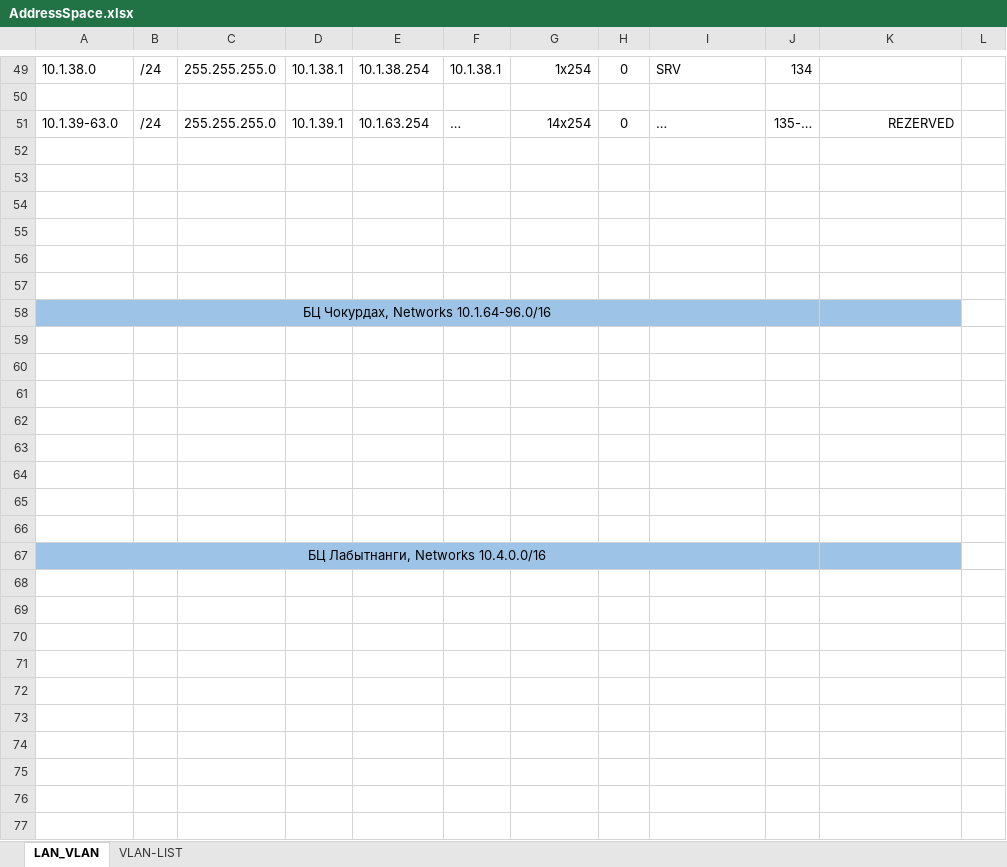
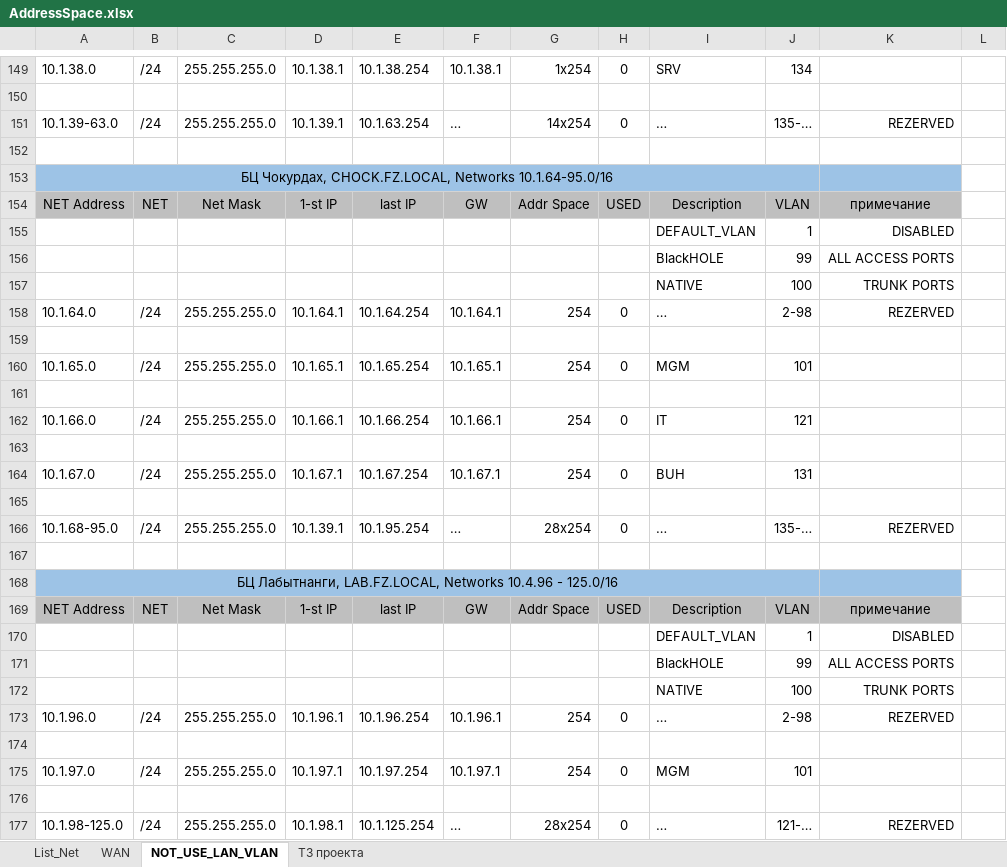
Before and after one commit to fazzzan/Myotus-networks, an Excel workbook: LECTURES/MODULE02/Lecture10/labs/AddressSpace.xlsx, sheet NOT_USE_LAN_VLAN, drawn as a sheet; only a part is shown, gaps mark what is left out; values as stored, in another font and other column widths than the file's, no borders; removed rows and columns are numbered as before the commit, all else as after; the diff covers the shown part only; the diff names each change by its address in the sheet, - before the commit and + after, or states it on an @@ line.

```diff
--- a/LECTURES/MODULE02/Lecture10/labs/AddressSpace.xlsx (sheet NOT_USE_LAN_VLAN)
+++ b/LECTURES/MODULE02/Lecture10/labs/AddressSpace.xlsx (sheet NOT_USE_LAN_VLAN)
-sheet tab: LAN_VLAN
+sheet tab: NOT_USE_LAN_VLAN
-sheet tab: VLAN-LIST
+sheet tab: List_Net
+sheet tab: WAN
+sheet tab: ТЗ проекта
+row 153: БЦ Чокурдах, CHOCK.FZ.LOCAL, Networks 10.1.64-95.0/16
+row 154: NET Address | NET | Net Mask | 1-st IP | last IP | GW | Addr Space | USED | Description | VLAN | примечание
+row 155:  |  |  |  |  |  |  |  | DEFAULT_VLAN | 1 | DISABLED
+row 156:  |  |  |  |  |  |  |  | BlackHOLE | 99 | ALL ACCESS PORTS
+row 157:  |  |  |  |  |  |  |  | NATIVE | 100 | TRUNK PORTS
+row 158: 10.1.64.0 | /24 | 255.255.255.0 | 10.1.64.1 | 10.1.64.254 | 10.1.64.1 | 254 | 0 | … | 2-98 | REZERVED
+row 160: 10.1.65.0 | /24 | 255.255.255.0 | 10.1.65.1 | 10.1.65.254 | 10.1.65.1 | 254 | 0 | MGM | 101
+row 162: 10.1.66.0 | /24 | 255.255.255.0 | 10.1.66.1 | 10.1.66.254 | 10.1.66.1 | 254 | 0 | IT | 121
+row 164: 10.1.67.0 | /24 | 255.255.255.0 | 10.1.67.1 | 10.1.67.254 | 10.1.67.1 | 254 | 0 | BUH | 131
+row 166: 10.1.68-95.0 | /24 | 255.255.255.0 | 10.1.39.1 | 10.1.95.254 | … | 28x254 | 0 | … | 135-… | REZERVED
-A168: БЦ Чокурдах, Networks 10.1.64-96.0/16
+A168: БЦ Лабытнанги, LAB.FZ.LOCAL, Networks 10.4.96 - 125.0/16
+row 169: NET Address | NET | Net Mask | 1-st IP | last IP | GW | Addr Space | USED | Description | VLAN | примечание
+row 170:  |  |  |  |  |  |  |  | DEFAULT_VLAN | 1 | DISABLED
+row 171:  |  |  |  |  |  |  |  | BlackHOLE | 99 | ALL ACCESS PORTS
+row 172:  |  |  |  |  |  |  |  | NATIVE | 100 | TRUNK PORTS
+row 173: 10.1.96.0 | /24 | 255.255.255.0 | 10.1.96.1 | 10.1.96.254 | 10.1.96.1 | 254 | 0 | … | 2-98 | REZERVED
+row 175: 10.1.97.0 | /24 | 255.255.255.0 | 10.1.97.1 | 10.1.97.254 | 10.1.97.1 | 254 | 0 | MGM | 101
-row 177: (empty)
+row 177: 10.1.98-125.0 | /24 | 255.255.255.0 | 10.1.98.1 | 10.1.125.254 | … | 28x254 | 0 | … | 121-… | REZERVED
-row 62: (empty)
-row 63: (empty)
-row 64: (empty)
-row 65: (empty)
-row 66: (empty)
-row 67: БЦ Лабытнанги, Networks 10.4.0.0/16
```
Also changed, not shown: 31 added rows, 12 removed rows, 35 edited cells and cell formats elsewhere in this sheet, hidden cells, 24 other files.
